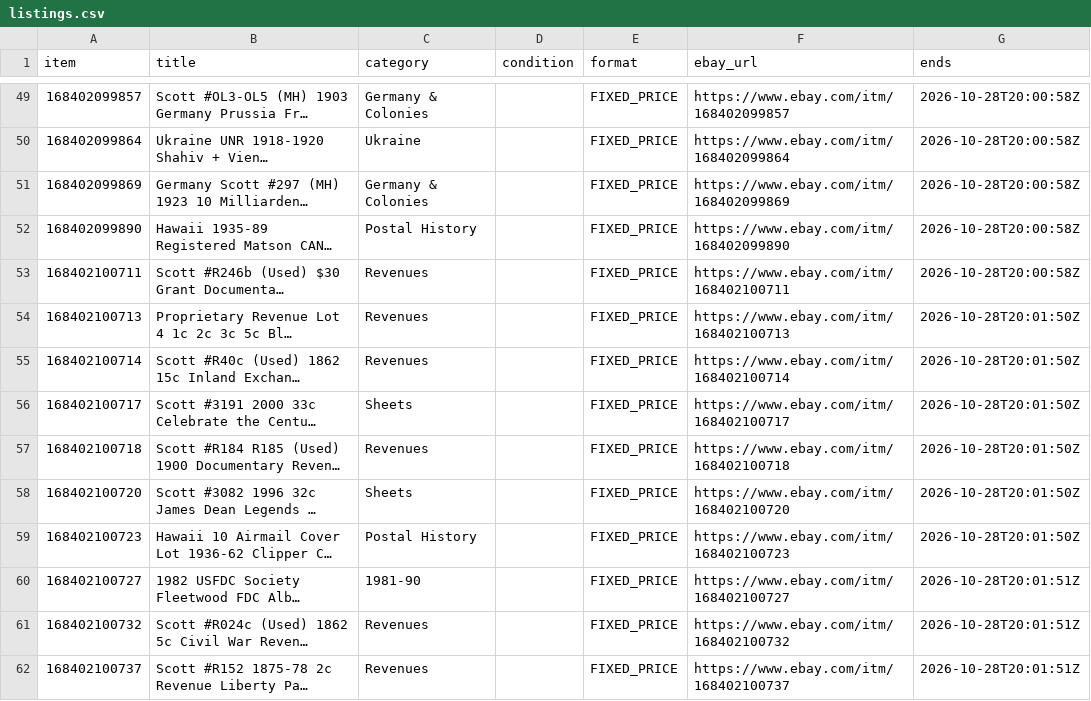
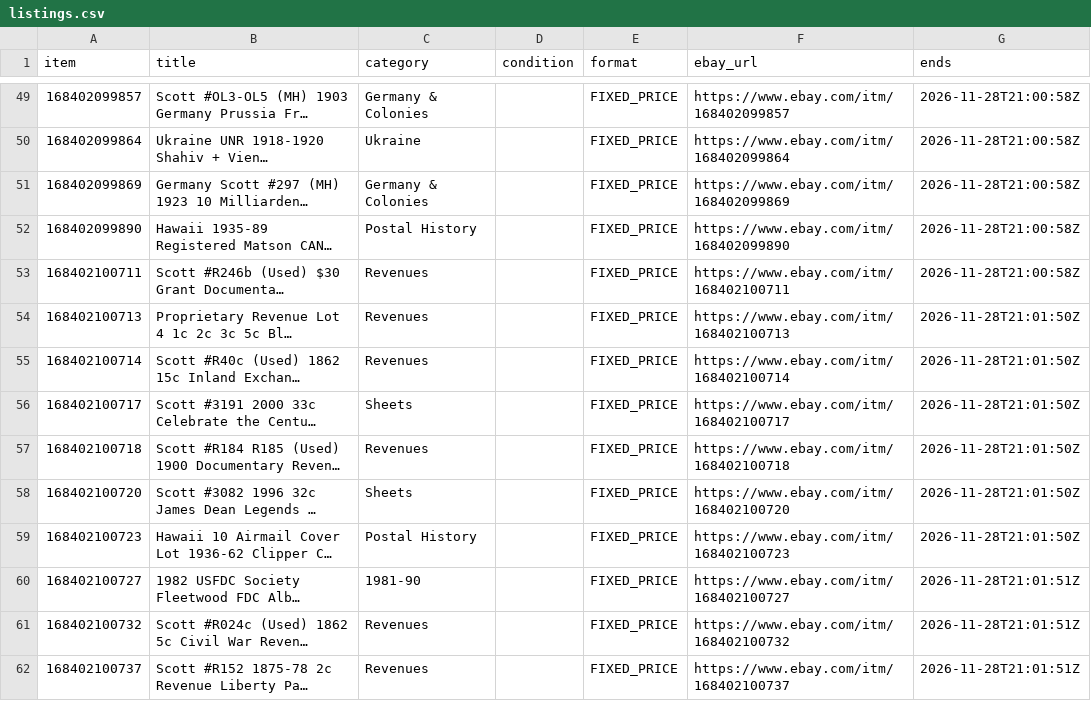
Before and after one commit to StampedeStamps/stampedestamps-store, a CSV file: data/listings.csv, drawn as a sheet; only a part is shown, gaps mark what is left out; long unchanged cells end in …; the diff covers the shown part only; the diff names each change by its address in the sheet, - before the commit and + after, or states it on an @@ line.

```diff
--- a/data/listings.csv
+++ b/data/listings.csv
-G49:G53 (ends): 2026-10-28T20:00:58Z
+G49:G53 (ends): 2026-11-28T21:00:58Z
-G54:G59 (ends): 2026-10-28T20:01:50Z
+G54:G59 (ends): 2026-11-28T21:01:50Z
-G60:G62 (ends): 2026-10-28T20:01:51Z
+G60:G62 (ends): 2026-11-28T21:01:51Z
```
Also changed, not shown: 1 removed row and 68 edited cells elsewhere in this file, data/catalog_images.csv, data/issue_titles.csv, 15 other files.
